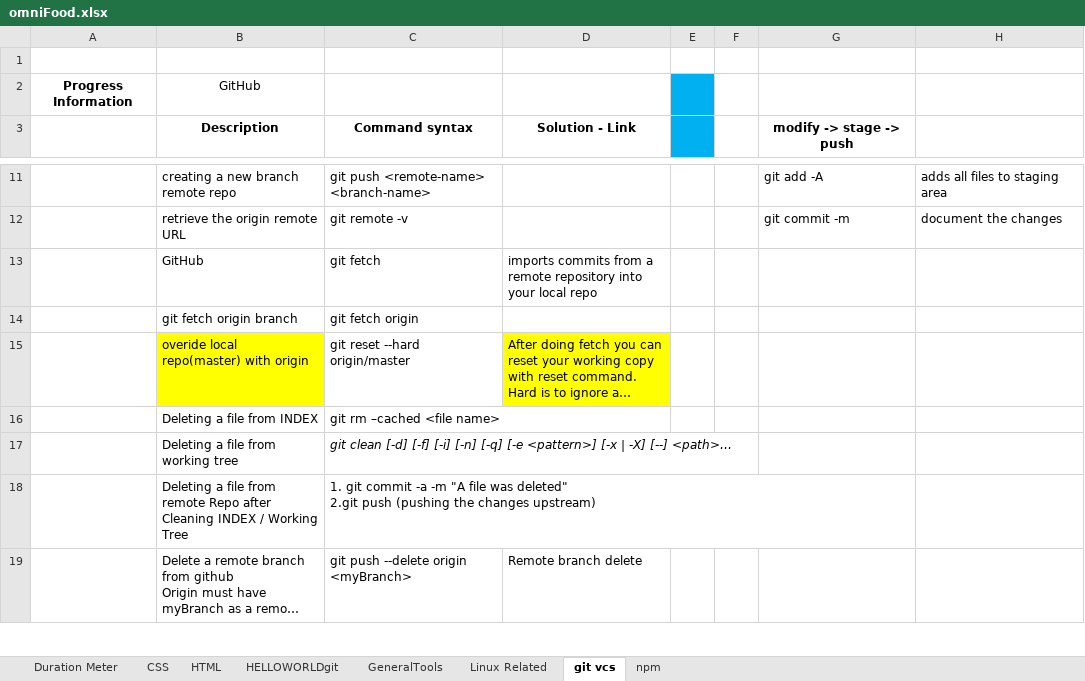
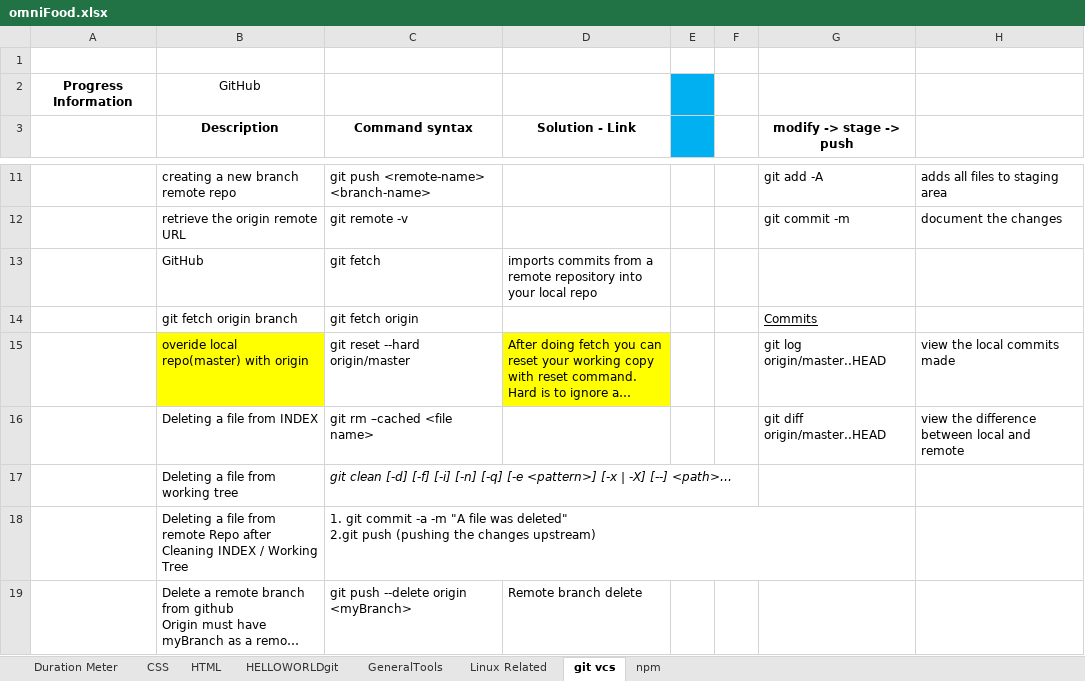
Before and after one commit to EpicApex/Projects, an Excel workbook: Omnifood/Documantation/omniFood.xlsx, sheet git vcs, drawn as a sheet; only a part is shown, gaps mark what is left out; long unchanged cells end in …; values as stored, in another font and other column widths than the file's, no borders; charts and pictures not drawn; the diff names each change by its address in the sheet, - before the commit and + after, or states it on an @@ line.

```diff
--- a/Omnifood/Documantation/omniFood.xlsx (sheet git vcs)
+++ b/Omnifood/Documantation/omniFood.xlsx (sheet git vcs)
-G14 (modify -> stage -> push): (empty)
+G14 (modify -> stage -> push): Commits
-G15 (modify -> stage -> push): (empty)
+G15 (modify -> stage -> push): git log origin/master..HEAD
-H15: (empty)
+H15: view the local commits made
-G16 (modify -> stage -> push): (empty)
+G16 (modify -> stage -> push): git diff origin/master..HEAD
-H16: (empty)
+H16: view the difference between local and remote
```
Also changed, not shown: sheet CSS, charts or pictures, 4 other files.
